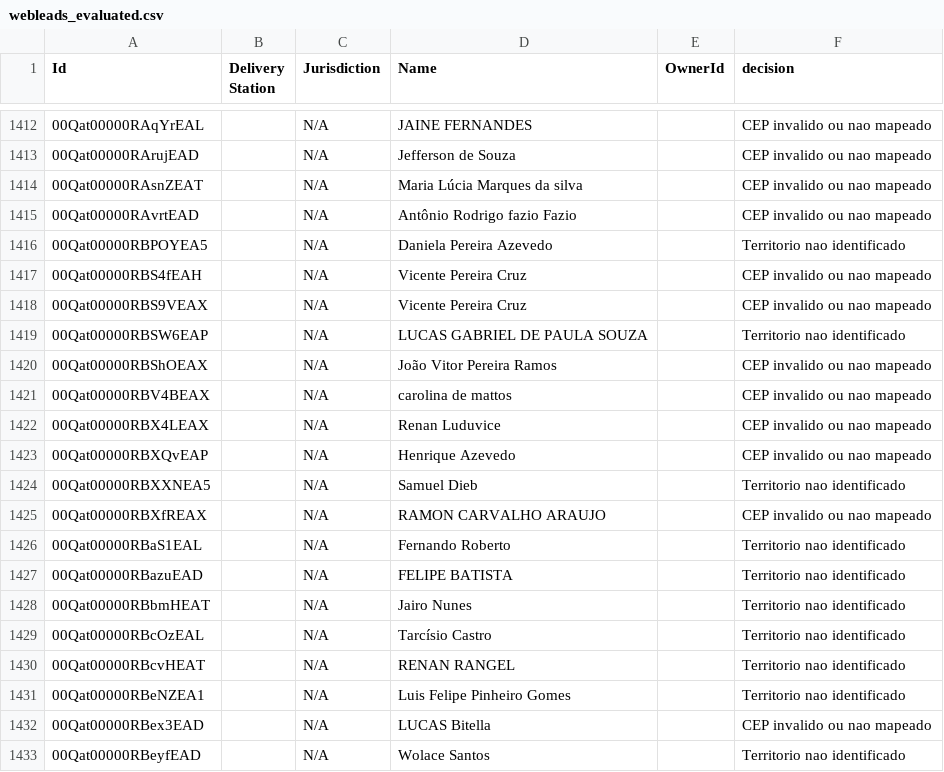
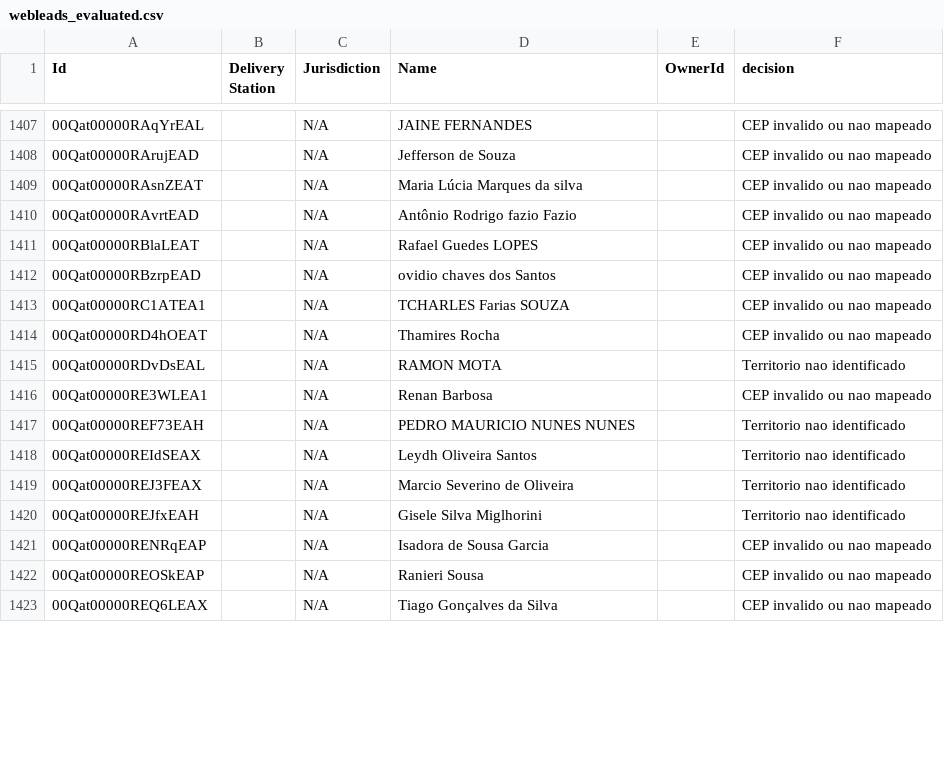
Before and after one commit to joaovidaamazonlog/atlas, a CSV file: data/webleads_evaluated.csv, drawn as a sheet; only a part is shown, gaps mark what is left out; the diff covers the shown part only.

```diff
--- a/data/webleads_evaluated.csv
+++ b/data/webleads_evaluated.csv
@@ -1415,19 +1410,14 @@ Id,Delivery Station,Jurisdiction,Name,OwnerId,decision
 00Qat00000RAvrtEAD,,N/A,Antônio Rodrigo fazio Fazio,,CEP invalido ou nao mapeado
-00Qat00000RBPOYEA5,,N/A,Daniela Pereira Azevedo,,Territorio nao identificado
-00Qat00000RBS4fEAH,,N/A,Vicente Pereira Cruz,,CEP invalido ou nao mapeado
-00Qat00000RBS9VEAX,,N/A,Vicente Pereira Cruz,,CEP invalido ou nao mapeado
-00Qat00000RBSW6EAP,,N/A,LUCAS GABRIEL DE PAULA SOUZA,,Territorio nao identificado
-00Qat00000RBShOEAX,,N/A,João Vitor Pereira Ramos,,CEP invalido ou nao mapeado
-00Qat00000RBV4BEAX,,N/A,carolina de mattos,,CEP invalido ou nao mapeado
-00Qat00000RBX4LEAX,,N/A,Renan Luduvice,,CEP invalido ou nao mapeado
-00Qat00000RBXQvEAP,,N/A,Henrique Azevedo,,CEP invalido ou nao mapeado
-00Qat00000RBXXNEA5,,N/A,Samuel Dieb,,Territorio nao identificado
-00Qat00000RBXfREAX,,N/A,RAMON CARVALHO ARAUJO,,CEP invalido ou nao mapeado
-00Qat00000RBaS1EAL,,N/A,Fernando Roberto,,Territorio nao identificado
-00Qat00000RBazuEAD,,N/A,FELIPE BATISTA,,Territorio nao identificado
-00Qat00000RBbmHEAT,,N/A,Jairo Nunes,,Territorio nao identificado
-00Qat00000RBcOzEAL,,N/A,Tarcísio Castro,,Territorio nao identificado
-00Qat00000RBcvHEAT,,N/A,RENAN RANGEL,,Territorio nao identificado
-00Qat00000RBeNZEA1,,N/A,Luis Felipe Pinheiro Gomes,,Territorio nao identificado
-00Qat00000RBex3EAD,,N/A,LUCAS Bitella,,CEP invalido ou nao mapeado
-00Qat00000RBeyfEAD,,N/A,Wolace Santos,,Territorio nao identificado
+00Qat00000RBlaLEAT,,N/A,Rafael Guedes LOPES,,CEP invalido ou nao mapeado
+00Qat00000RBzrpEAD,,N/A,ovidio chaves dos Santos,,CEP invalido ou nao mapeado
+00Qat00000RC1ATEA1,,N/A,TCHARLES Farias SOUZA,,CEP invalido ou nao mapeado
+00Qat00000RD4hOEAT,,N/A,Thamires Rocha,,CEP invalido ou nao mapeado
+00Qat00000RDvDsEAL,,N/A,RAMON MOTA,,Territorio nao identificado
+00Qat00000RE3WLEA1,,N/A,Renan Barbosa,,CEP invalido ou nao mapeado
+00Qat00000REF73EAH,,N/A,PEDRO MAURICIO NUNES NUNES,,Territorio nao identificado
+00Qat00000REIdSEAX,,N/A,Leydh Oliveira Santos,,Territorio nao identificado
+00Qat00000REJ3FEAX,,N/A,Marcio Severino de Oliveira,,Territorio nao identificado
+00Qat00000REJfxEAH,,N/A,Gisele Silva Miglhorini,,Territorio nao identificado
+00Qat00000RENRqEAP,,N/A,Isadora de Sousa Garcia,,CEP invalido ou nao mapeado
+00Qat00000REOSkEAP,,N/A,Ranieri Sousa,,CEP invalido ou nao mapeado
+00Qat00000REQ6LEAX,,N/A,Tiago Gonçalves da Silva,,CEP invalido ou nao mapeado
```
Also changed, not shown: 1 added row, 9 removed rows and 4 edited cells elsewhere in this file, data/PARTNERS_PER_DS_BUCKET.csv, 16 other files.
